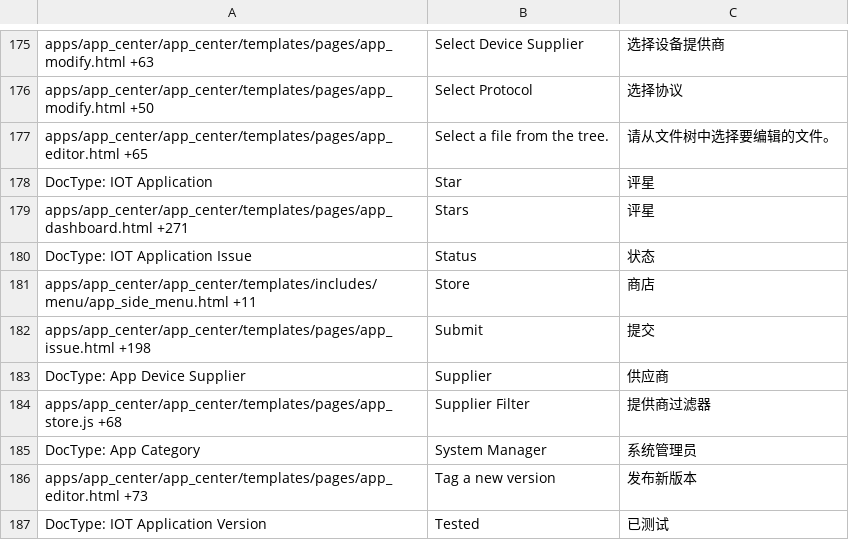
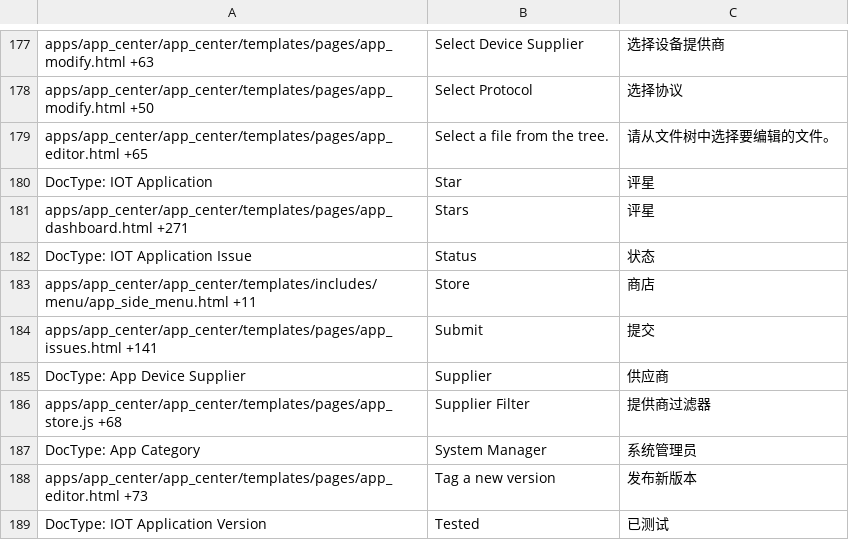
Before and after one commit to srdgame/frappe_app_center, a CSV file: app_center/translations/zh.csv, drawn as a sheet; only a part is shown, gaps mark what is left out; the diff covers the shown part only.

```diff
--- a/app_center/translations/zh.csv
+++ b/app_center/translations/zh.csv
@@ -181,3 +183,3 @@ DocType: IOT Application Issue,Status,状态
 apps/app_center/app_center/templates/includes/menu/app_side_menu.html +11,Store,商店
-apps/app_center/app_center/templates/pages/app_issue.html +198,Submit,提交
+apps/app_center/app_center/templates/pages/app_issues.html +141,Submit,提交
 DocType: App Device Supplier,Supplier,供应商
```
Also changed, not shown: 2 added rows and 5 edited cells elsewhere in this file, app_center/translations/en-US.csv, app_center/translations/en.csv, 1 other file.
